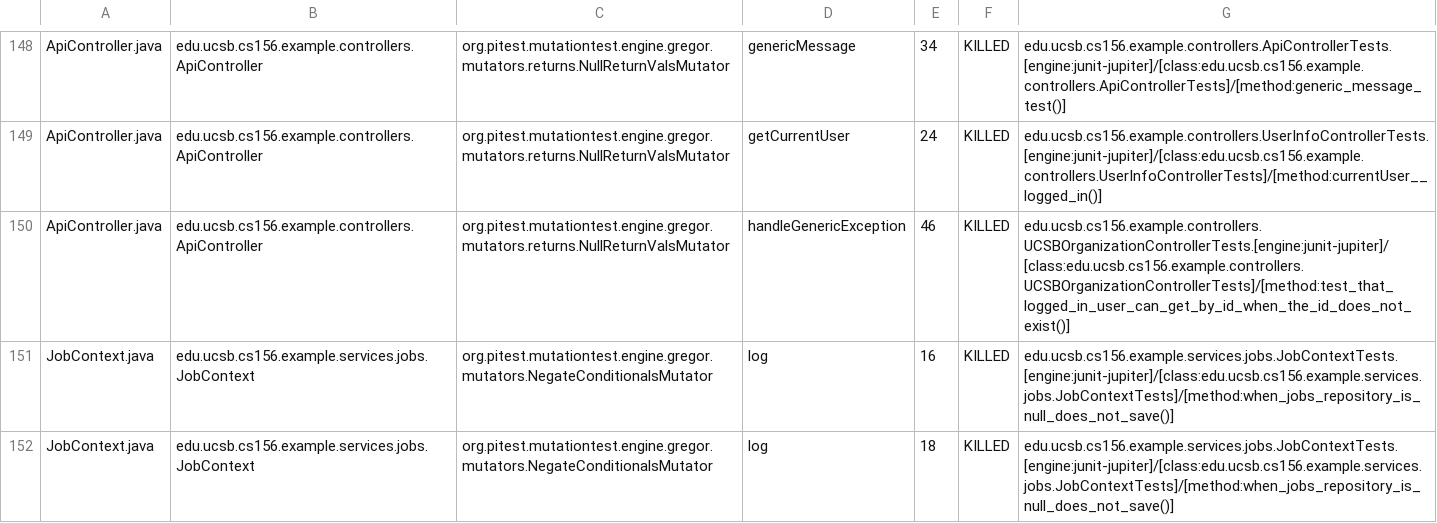
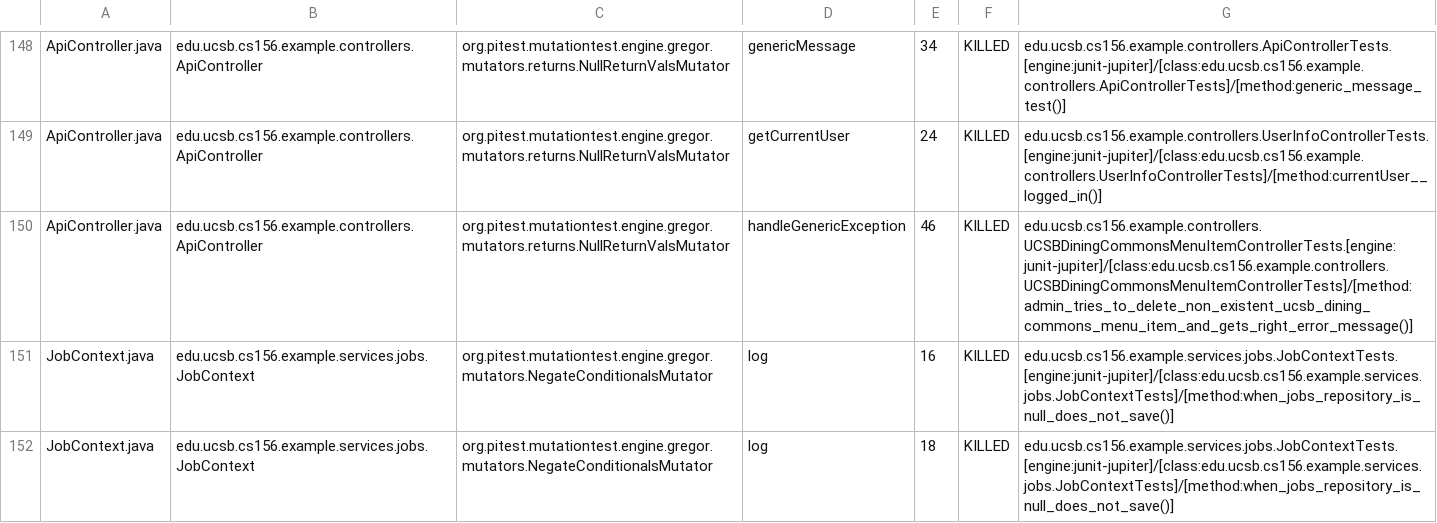
Before and after one commit to ucsb-cs156-s26/team01-s26-08, a CSV file: prs/61/pitest/mutations.csv, drawn as a sheet; only a part is shown, gaps mark what is left out.

Commit message:
Deploying to gh-pages from @ ucsb-cs156-s26/team01-s26-08@19d49af0d21ca338acfbf641beac78b2a5f83063 🚀

```diff
--- a/prs/61/pitest/mutations.csv
+++ b/prs/61/pitest/mutations.csv
@@ -149,3 +149,3 @@ ApiController.java,edu.ucsb.cs156.example.controllers.ApiController,org.pitest.m
 ApiController.java,edu.ucsb.cs156.example.controllers.ApiController,org.pitest.mutationtest.engine.gregor.mutators.returns.NullReturnValsMutator,getCurrentUser,24,KILLED,edu.ucsb.cs156.example.controllers.UserInfoControllerTests.[engine:junit-jupiter]/[class:edu.ucsb.cs156.example.controllers.UserInfoControllerTests]/[method:currentUser__logged_in()]
-ApiController.java,edu.ucsb.cs156.example.controllers.ApiController,org.pitest.mutationtest.engine.gregor.mutators.returns.NullReturnValsMutator,handleGenericException,46,KILLED,edu.ucsb.cs156.example.controllers.UCSBOrganizationControllerTests.[engine:junit-jupiter]/[class:edu.ucsb.cs156.example.controllers.UCSBOrganizationControllerTests]/[method:test_that_logged_in_user_can_get_by_id_when_the_id_does_not_exist()]
+ApiController.java,edu.ucsb.cs156.example.controllers.ApiController,org.pitest.mutationtest.engine.gregor.mutators.returns.NullReturnValsMutator,handleGenericException,46,KILLED,edu.ucsb.cs156.example.controllers.UCSBDiningCommonsMenuItemControllerTests.[engine:junit-jupiter]/[class:edu.ucsb.cs156.example.controllers.UCSBDiningCommonsMenuItemControllerTests]/[method:admin_tries_to_delete_non_existent_ucsb_dining_commons_menu_item_and_gets_right_error_message()]
 JobContext.java,edu.ucsb.cs156.example.services.jobs.JobContext,org.pitest.mutationtest.engine.gregor.mutators.NegateConditionalsMutator,log,16,KILLED,edu.ucsb.cs156.example.services.jobs.JobContextTests.[engine:junit-jupiter]/[class:edu.ucsb.cs156.example.services.jobs.JobContextTests]/[method:when_jobs_repository_is_null_does_not_save()]
```
Also changed, not shown: 18 other files.
